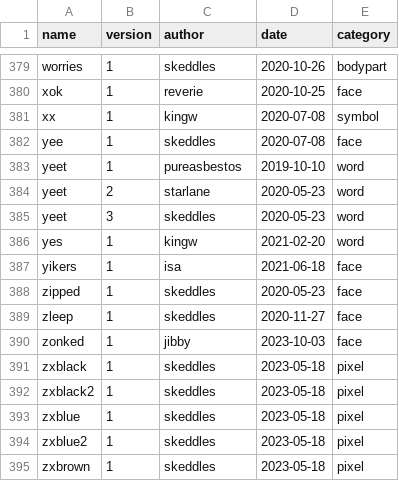
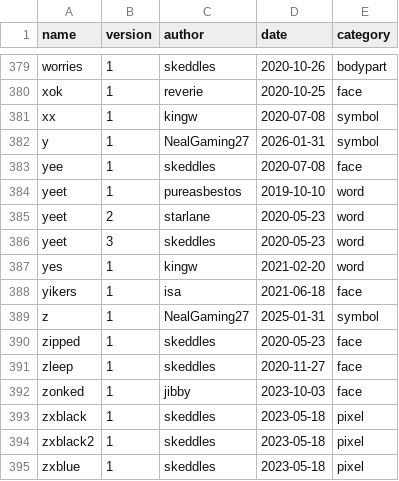
Before and after one commit to lospec/emoji-archive, a CSV file: credits.csv, drawn as a sheet; only a part is shown, gaps mark what is left out; the shorter side is filled out with more unchanged rows; the diff names each change by its address in the sheet, - before the commit and + after, or states it on an @@ line.

Commit message:
Update credits.csv

```diff
--- a/credits.csv
+++ b/credits.csv
+row 382: y | 1 | NealGaming27 | 2026-01-31 | symbol
+row 389: z | 1 | NealGaming27 | 2025-01-31 | symbol
```
